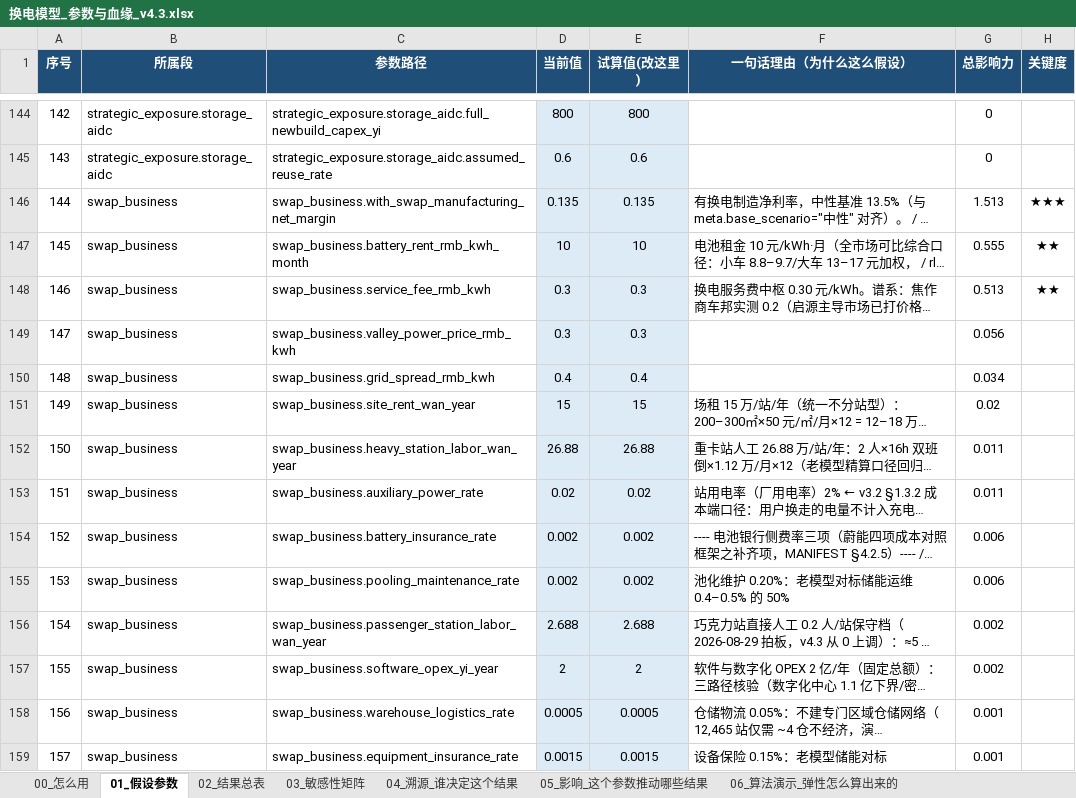
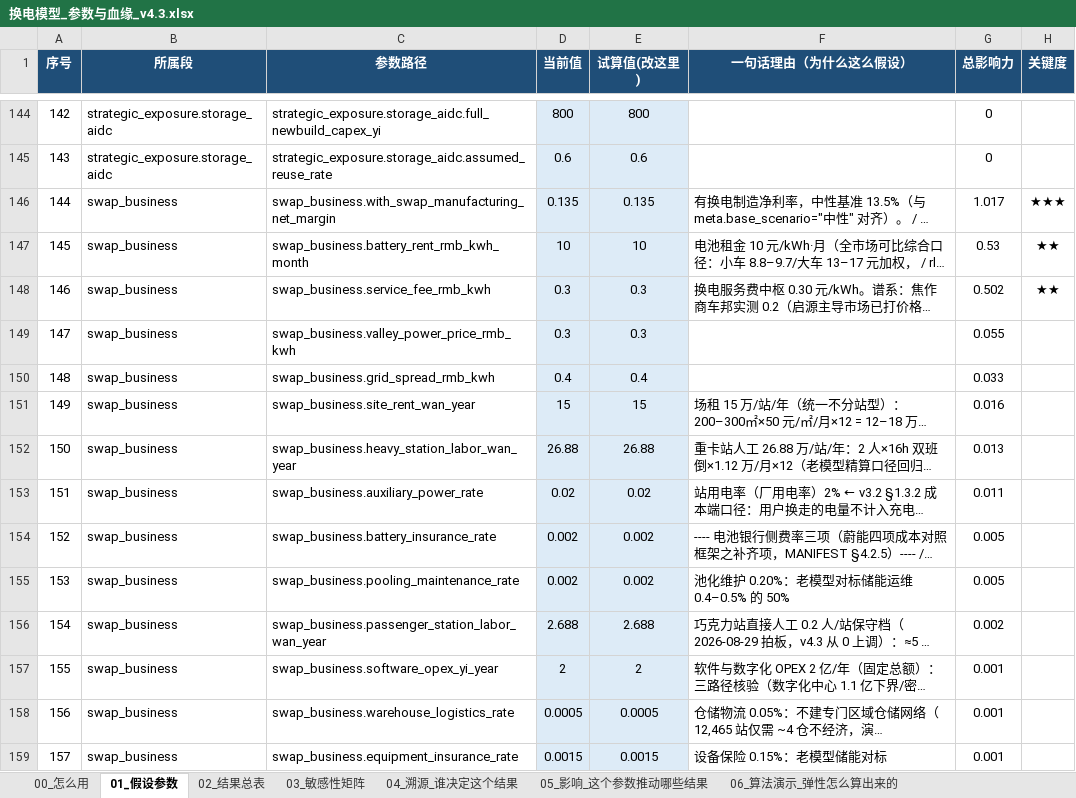
Before and after one commit to kedouzc/energy_ningde, an Excel workbook: 业务/换电/定量计算/换电战略决策模型_v4_3/outputs/换电模型_参数与血缘_v4.3.xlsx, sheet 01_假设参数, drawn as a sheet; only a part is shown, gaps mark what is left out; long unchanged cells end in …; values as stored, in another font and other column widths than the file's, no borders; the diff covers the shown part only; the diff names each change by its address in the sheet, - before the commit and + after, or states it on an @@ line.

```diff
--- a/业务/换电/定量计算/换电战略决策模型_v4_3/outputs/换电模型_参数与血缘_v4.3.xlsx (sheet 01_假设参数)
+++ b/业务/换电/定量计算/换电战略决策模型_v4_3/outputs/换电模型_参数与血缘_v4.3.xlsx (sheet 01_假设参数)
@@ column A (序号) renumbered from row 5 down @@
-G146 (总影响力): 1.513
+G146 (总影响力): 1.017
-G147 (总影响力): 0.555
+G147 (总影响力): 0.53
-G148 (总影响力): 0.513
+G148 (总影响力): 0.502
-G149 (总影响力): 0.056
+G149 (总影响力): 0.055
-G150 (总影响力): 0.034
+G150 (总影响力): 0.033
-G151 (总影响力): 0.02
+G151 (总影响力): 0.016
-G152 (总影响力): 0.011
+G152 (总影响力): 0.013
-G154:G155 (总影响力): 0.006
+G154:G155 (总影响力): 0.005
-G157 (总影响力): 0.002
+G157 (总影响力): 0.001
```
Also changed, not shown: 20 added rows, 3 removed rows and 58 edited cells elsewhere in this sheet, sheet 03_敏感性矩阵, sheet 04_溯源_谁决定这个结果, sheet 05_影响_这个参数推动哪些结果, sheet 02_结果总表, sheet 06_算法演示_弹性怎么算出来的, sheet 00_怎么用, 业务/换电/定量计算/换电战略决策模型_v4_3/outputs/换电决策树_v4.3.xlsx, 42 other files.
